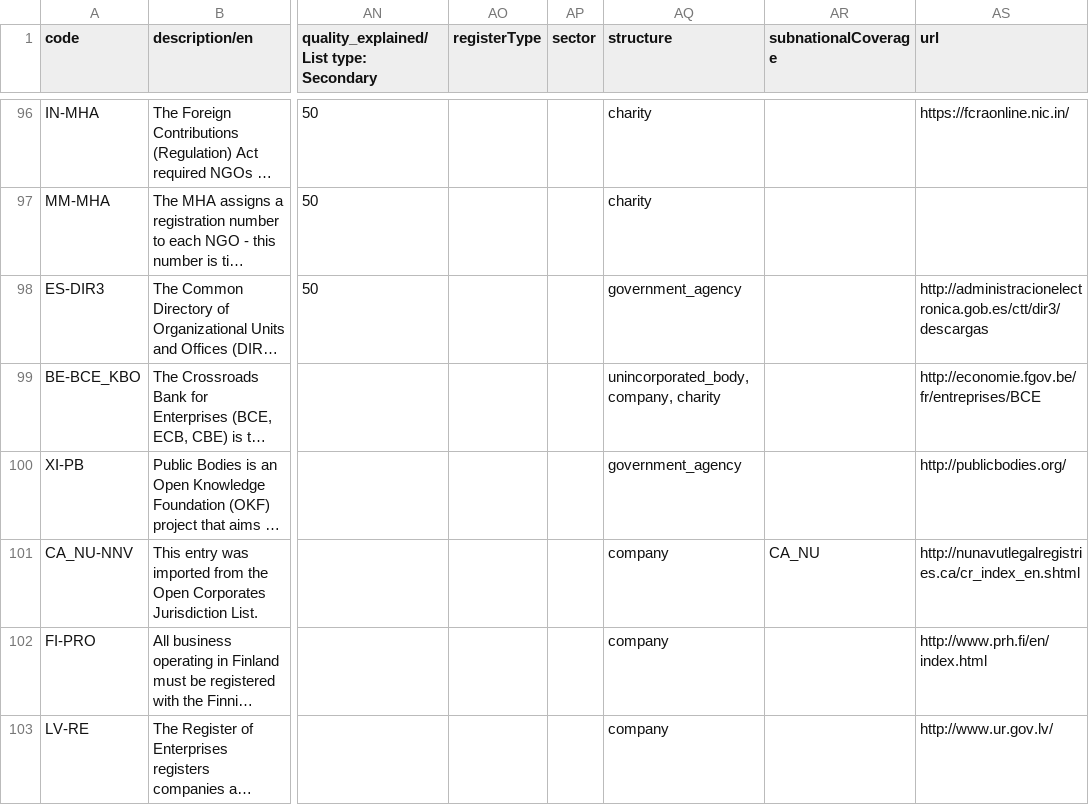
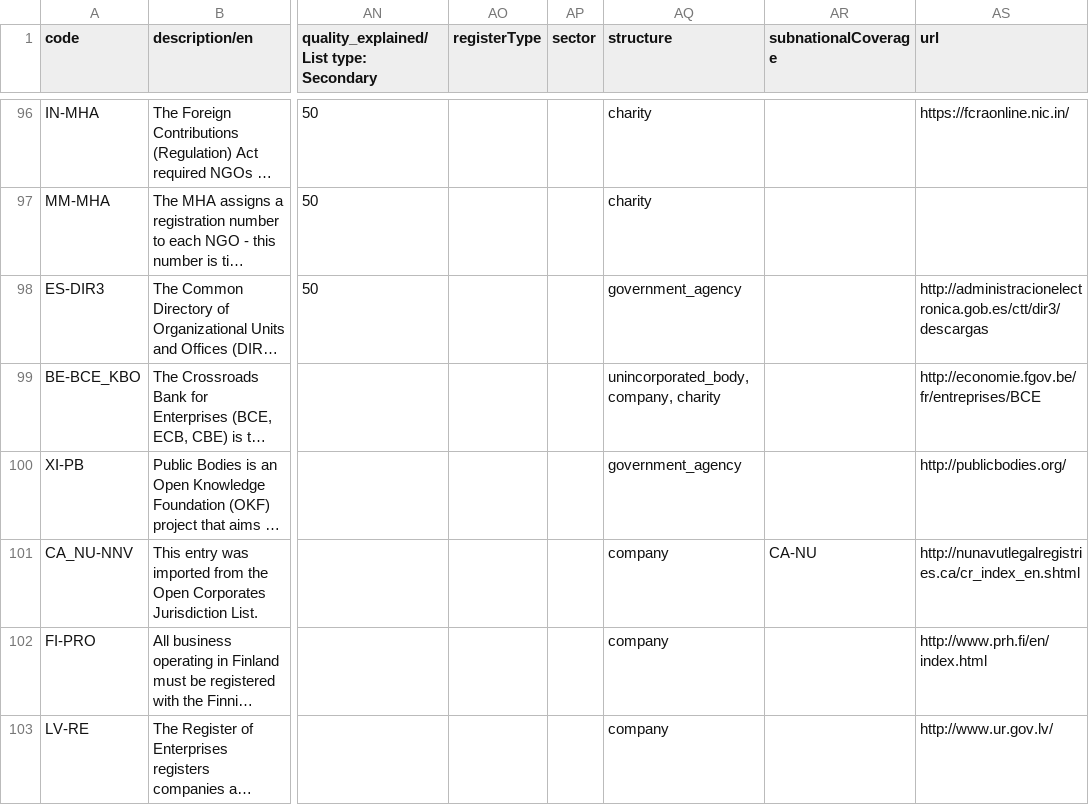
Before and after one commit to ekoner/labs, a CSV file: grantnav_publisher_prefixes/org-id.csv, drawn as a sheet; only a part is shown, gaps mark what is left out; long unchanged cells end in …; the diff covers the shown part only; the diff names each change by its address in the sheet, - before the commit and + after, or states it on an @@ line.

```diff
--- a/grantnav_publisher_prefixes/org-id.csv
+++ b/grantnav_publisher_prefixes/org-id.csv
-AR101 (subnationalCoverage): CA_NU
+AR101 (subnationalCoverage): CA-NU
```
Also changed, not shown: 17 edited cells elsewhere in this file, 2 other files.
